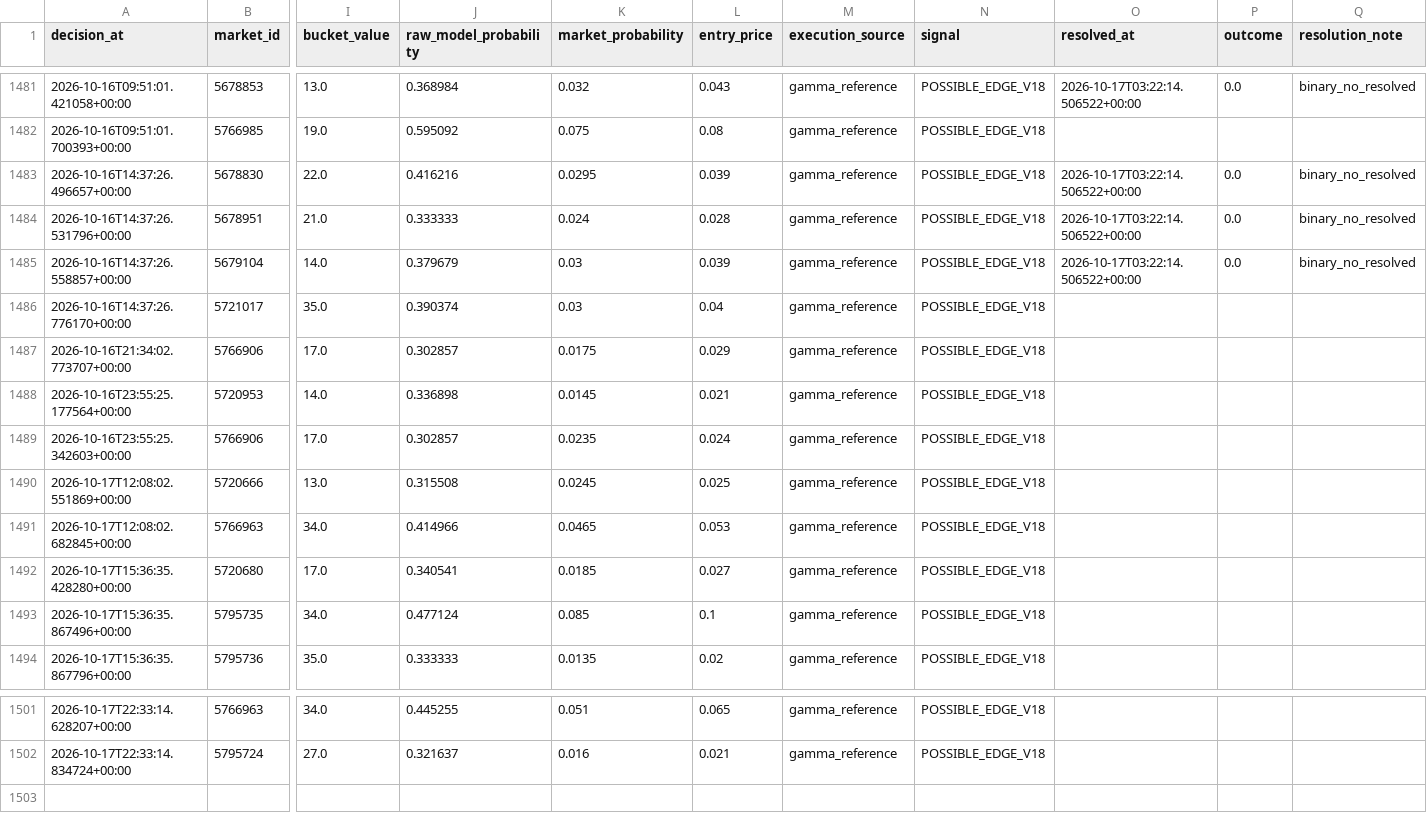
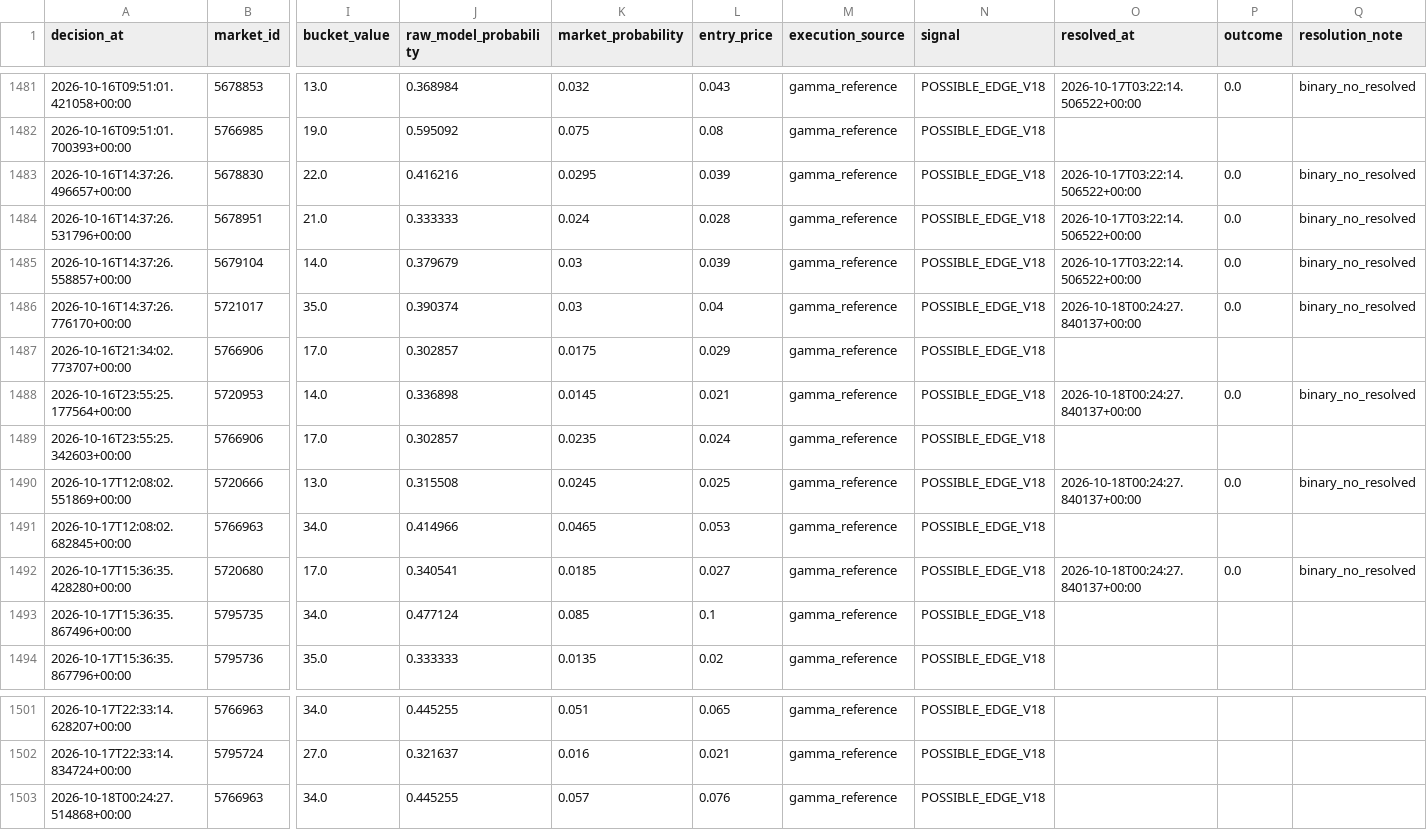
Before and after one commit to nelgibson836-png/PolymarketWeatherEdgeLab, a CSV file: data/edge/validation/v18_shadow_decisions.csv, drawn as a sheet; only a part is shown, gaps mark what is left out; rows hold the shown columns only; the diff names each change by its address in the sheet, - before the commit and + after, or states it on an @@ line.

```diff
--- a/data/edge/validation/v18_shadow_decisions.csv
+++ b/data/edge/validation/v18_shadow_decisions.csv
-O1486 (resolved_at): (empty)
+O1486 (resolved_at): 2026-10-18T00:24:27.840137+00:00
-P1486 (outcome): (empty)
+P1486 (outcome): 0.0
-Q1486 (resolution_note): (empty)
+Q1486 (resolution_note): binary_no_resolved
-O1488 (resolved_at): (empty)
+O1488 (resolved_at): 2026-10-18T00:24:27.840137+00:00
-P1488 (outcome): (empty)
+P1488 (outcome): 0.0
-Q1488 (resolution_note): (empty)
+Q1488 (resolution_note): binary_no_resolved
-O1490 (resolved_at): (empty)
+O1490 (resolved_at): 2026-10-18T00:24:27.840137+00:00
-P1490 (outcome): (empty)
+P1490 (outcome): 0.0
-Q1490 (resolution_note): (empty)
+Q1490 (resolution_note): binary_no_resolved
-O1492 (resolved_at): (empty)
+O1492 (resolved_at): 2026-10-18T00:24:27.840137+00:00
-P1492 (outcome): (empty)
+P1492 (outcome): 0.0
-Q1492 (resolution_note): (empty)
+Q1492 (resolution_note): binary_no_resolved
+row 1503: 2026-10-18T00:24:27.514868+00:00 | 5766963 | 34.0 | 0.445255 | 0.057 | 0.076 | gamma_reference | POSSIBLE_EDGE_V18
```
Also changed, not shown: 22 other files.
